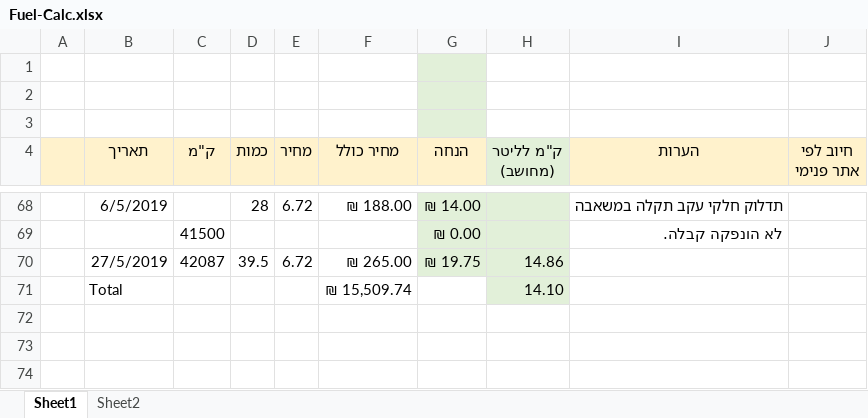
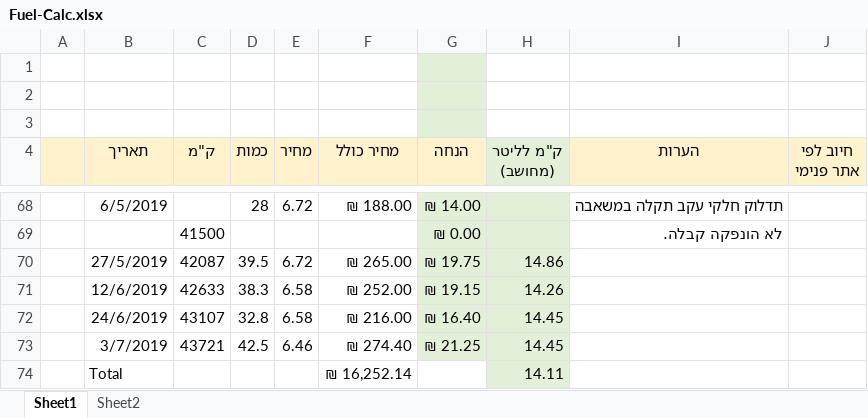
Before and after one commit to Rafael2018a/SharedDocs, an Excel workbook: Fuel-Calc.xlsx, sheet Sheet1, drawn as a sheet; only a part is shown, gaps mark what is left out; values as stored, in another font and other column widths than the file's, no borders; charts and pictures and table styles not drawn; addresses are those after the commit; the diff names each change by its address in the sheet, - before the commit and + after, or states it on an @@ line.

```diff
--- a/Fuel-Calc.xlsx (sheet Sheet1)
+++ b/Fuel-Calc.xlsx (sheet Sheet1)
+row 71:  | 12/6/2019 | 42633 | 38.3 | 6.58 | ₪ 252.00 | ₪ 19.15 | 14.26
+row 72:  | 24/6/2019 | 43107 | 32.8 | 6.58 | ₪ 216.00 | ₪ 16.40 | 14.45
+row 73:  | 3/7/2019 | 43721 | 42.5 | 6.46 | ₪ 274.40 | ₪ 21.25 | 14.45
-F74 (מחיר כולל): ₪ 15,509.74
+F74 (מחיר כולל): ₪ 16,252.14
-H74 (ק"מ לליטר (מחושב)): 14.10
+H74 (ק"מ לליטר (מחושב)): 14.11
```
Also changed, not shown: charts or pictures, 1 other file.
